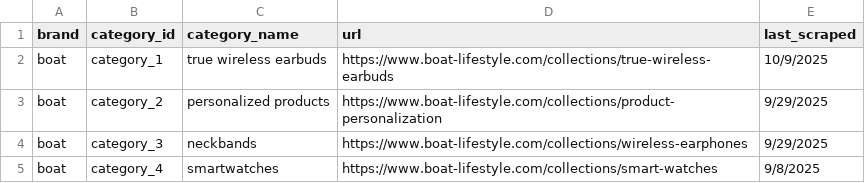
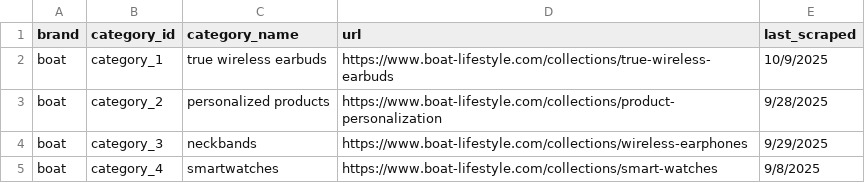
Before and after one commit to shruti2400/wearable_dataextraction, a CSV file: categories.csv, drawn as a sheet; only a part is shown.

Commit message:
categories date changed

```diff
--- a/categories.csv
+++ b/categories.csv
@@ -2,3 +2,3 @@ brand,category_id,category_name,url,last_scraped
 boat,category_1,true wireless earbuds,https://www.boat-lifestyle.com/collections/true-wireless-earbuds,10/9/2025
-boat,category_2,personalized products,https://www.boat-lifestyle.com/collections/product-personalization,9/29/2025
+boat,category_2,personalized products,https://www.boat-lifestyle.com/collections/product-personalization,9/28/2025
 boat,category_3,neckbands,https://www.boat-lifestyle.com/collections/wireless-earphones,9/29/2025
```
